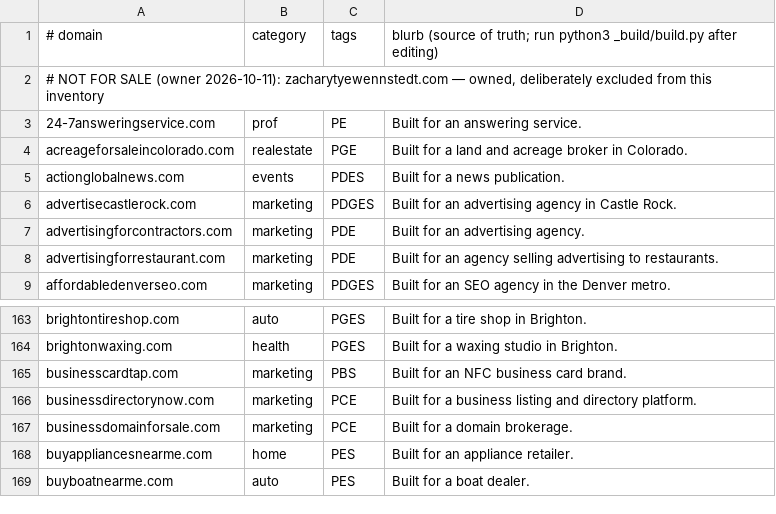
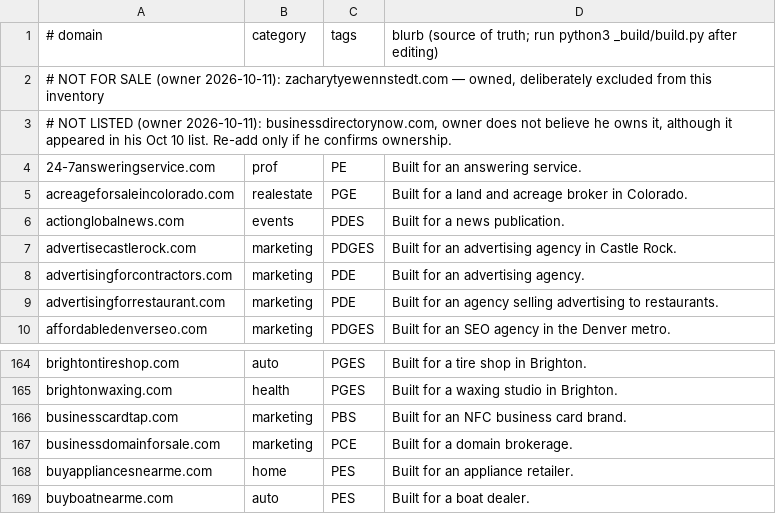
Before and after one commit to seniorhelper/bestdomainsforbusiness.com, a TSV file: _build/inventory.tsv, drawn as a sheet; only a part is shown, gaps mark what is left out.

```diff
--- a/_build/inventory.tsv
+++ b/_build/inventory.tsv
@@ -2,2 +2,3 @@
 # NOT FOR SALE (owner 2026-10-11): zacharytyewennstedt.com — owned, deliberately excluded from this inventory
+# NOT LISTED (owner 2026-10-11): businessdirectorynow.com, owner does not believe he owns it, although it appeared in his Oct 10 list. Re-add only if he confirms ownership.
 24-7answeringservice.com	prof	PE	Built for an answering service.
@@ -165,3 +166,2 @@ brightonwaxing.com	health	PGES	Built for a waxing studio in Brighton.
 businesscardtap.com	marketing	PBS	Built for an NFC business card brand.
-businessdirectorynow.com	marketing	PCE	Built for a business listing and directory platform.
 businessdomainforsale.com	marketing	PCE	Built for a domain brokerage.
```
Also changed, not shown: 5 other files.
